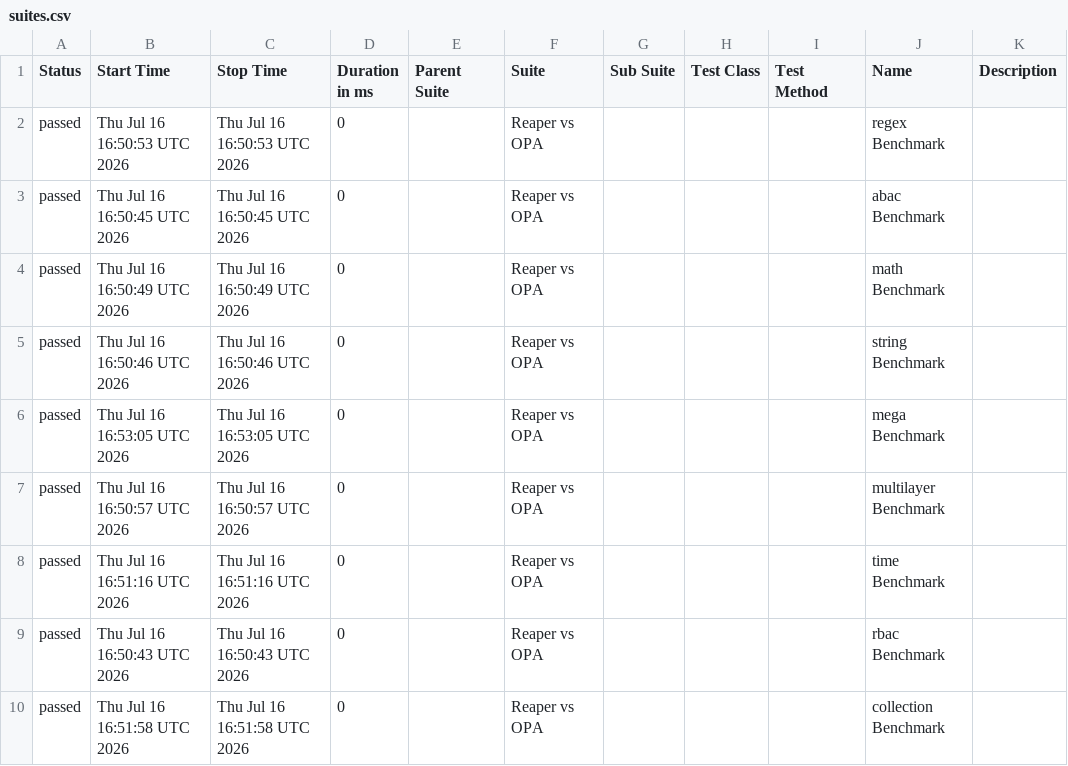
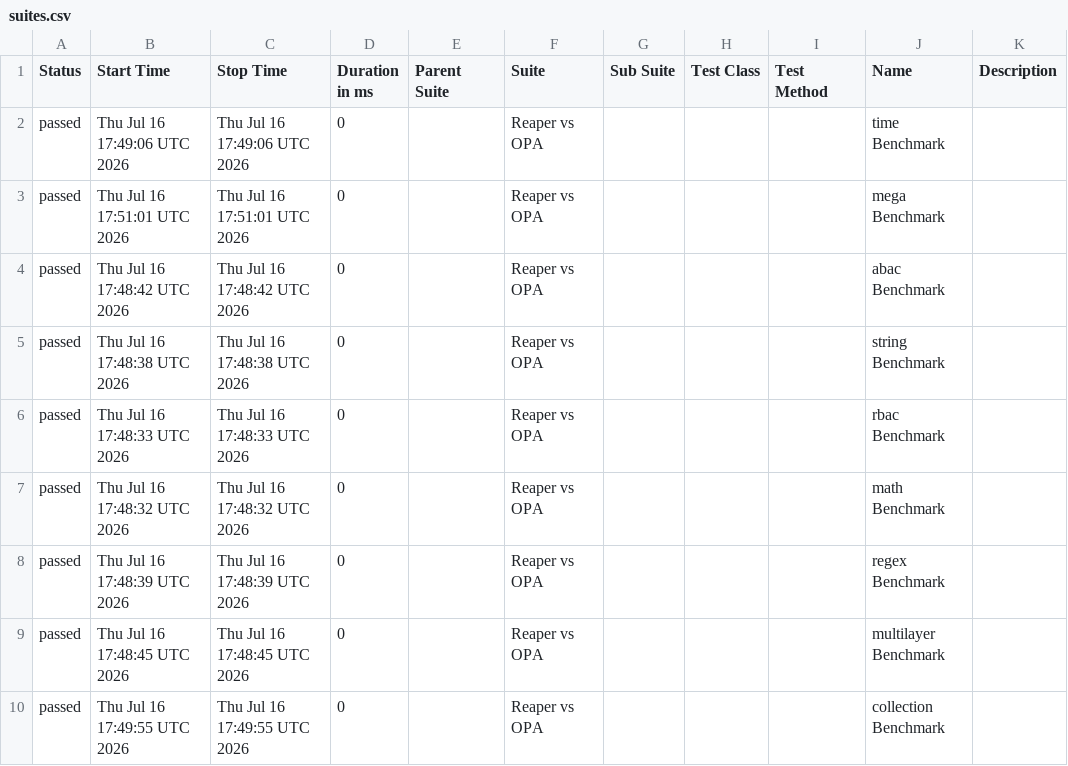
Before and after one commit to pgste/reaper, a CSV file: data/suites.csv, drawn as a sheet.

```diff
--- a/data/suites.csv
+++ b/data/suites.csv
@@ -1,10 +1,10 @@
 "Status","Start Time","Stop Time","Duration in ms","Parent Suite","Suite","Sub Suite","Test Class","Test Method","Name","Description"
-"passed","Thu Jul 16 16:50:53 UTC 2026","Thu Jul 16 16:50:53 UTC 2026","0","","Reaper vs OPA","","","","regex Benchmark",""
-"passed","Thu Jul 16 16:50:45 UTC 2026","Thu Jul 16 16:50:45 UTC 2026","0","","Reaper vs OPA","","","","abac Benchmark",""
-"passed","Thu Jul 16 16:50:49 UTC 2026","Thu Jul 16 16:50:49 UTC 2026","0","","Reaper vs OPA","","","","math Benchmark",""
-"passed","Thu Jul 16 16:50:46 UTC 2026","Thu Jul 16 16:50:46 UTC 2026","0","","Reaper vs OPA","","","","string Benchmark",""
-"passed","Thu Jul 16 16:53:05 UTC 2026","Thu Jul 16 16:53:05 UTC 2026","0","","Reaper vs OPA","","","","mega Benchmark",""
-"passed","Thu Jul 16 16:50:57 UTC 2026","Thu Jul 16 16:50:57 UTC 2026","0","","Reaper vs OPA","","","","multilayer Benchmark",""
-"passed","Thu Jul 16 16:51:16 UTC 2026","Thu Jul 16 16:51:16 UTC 2026","0","","Reaper vs OPA","","","","time Benchmark",""
-"passed","Thu Jul 16 16:50:43 UTC 2026","Thu Jul 16 16:50:43 UTC 2026","0","","Reaper vs OPA","","","","rbac Benchmark",""
-"passed","Thu Jul 16 16:51:58 UTC 2026","Thu Jul 16 16:51:58 UTC 2026","0","","Reaper vs OPA","","","","collection Benchmark",""
+"passed","Thu Jul 16 17:49:06 UTC 2026","Thu Jul 16 17:49:06 UTC 2026","0","","Reaper vs OPA","","","","time Benchmark",""
+"passed","Thu Jul 16 17:51:01 UTC 2026","Thu Jul 16 17:51:01 UTC 2026","0","","Reaper vs OPA","","","","mega Benchmark",""
+"passed","Thu Jul 16 17:48:42 UTC 2026","Thu Jul 16 17:48:42 UTC 2026","0","","Reaper vs OPA","","","","abac Benchmark",""
+"passed","Thu Jul 16 17:48:38 UTC 2026","Thu Jul 16 17:48:38 UTC 2026","0","","Reaper vs OPA","","","","string Benchmark",""
+"passed","Thu Jul 16 17:48:33 UTC 2026","Thu Jul 16 17:48:33 UTC 2026","0","","Reaper vs OPA","","","","rbac Benchmark",""
+"passed","Thu Jul 16 17:48:32 UTC 2026","Thu Jul 16 17:48:32 UTC 2026","0","","Reaper vs OPA","","","","math Benchmark",""
+"passed","Thu Jul 16 17:48:39 UTC 2026","Thu Jul 16 17:48:39 UTC 2026","0","","Reaper vs OPA","","","","regex Benchmark",""
+"passed","Thu Jul 16 17:48:45 UTC 2026","Thu Jul 16 17:48:45 UTC 2026","0","","Reaper vs OPA","","","","multilayer Benchmark",""
+"passed","Thu Jul 16 17:49:55 UTC 2026","Thu Jul 16 17:49:55 UTC 2026","0","","Reaper vs OPA","","","","collection Benchmark",""
```
Also changed, not shown: data/behaviors.csv, 43 other files.
